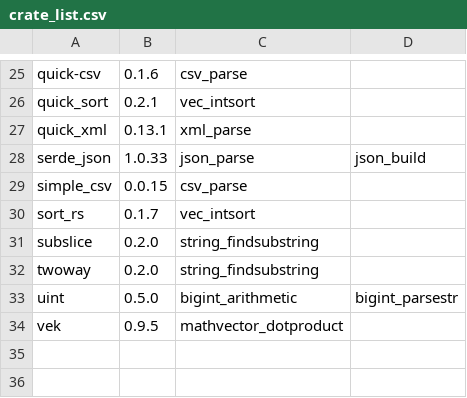
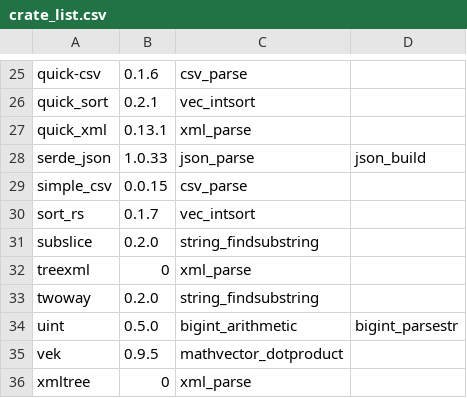
Before and after one commit to veniamin-ilmer/crate-race, a CSV file: crate_list.csv, drawn as a sheet; only a part is shown, gaps mark what is left out; the diff names each change by its address in the sheet, - before the commit and + after, or states it on an @@ line.

Commit message:
Update crate_list.csv

```diff
--- a/crate_list.csv
+++ b/crate_list.csv
+row 32: treexml | 0 | xml_parse
+row 36: xmltree | 0 | xml_parse
```
